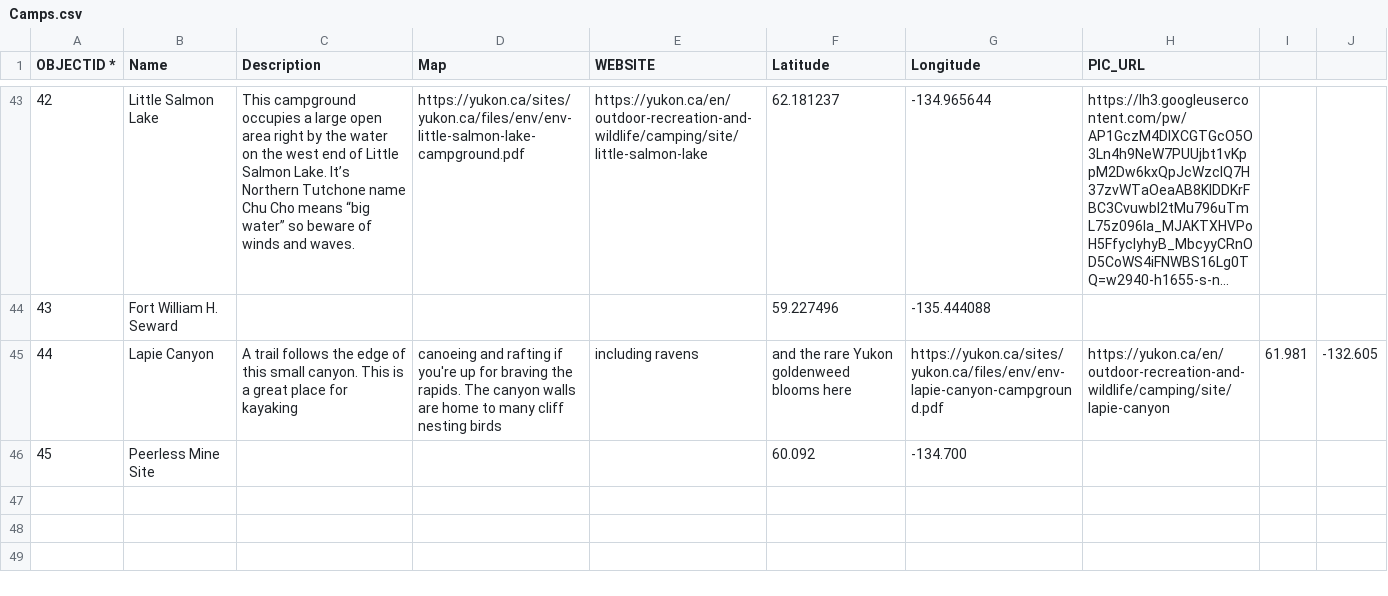
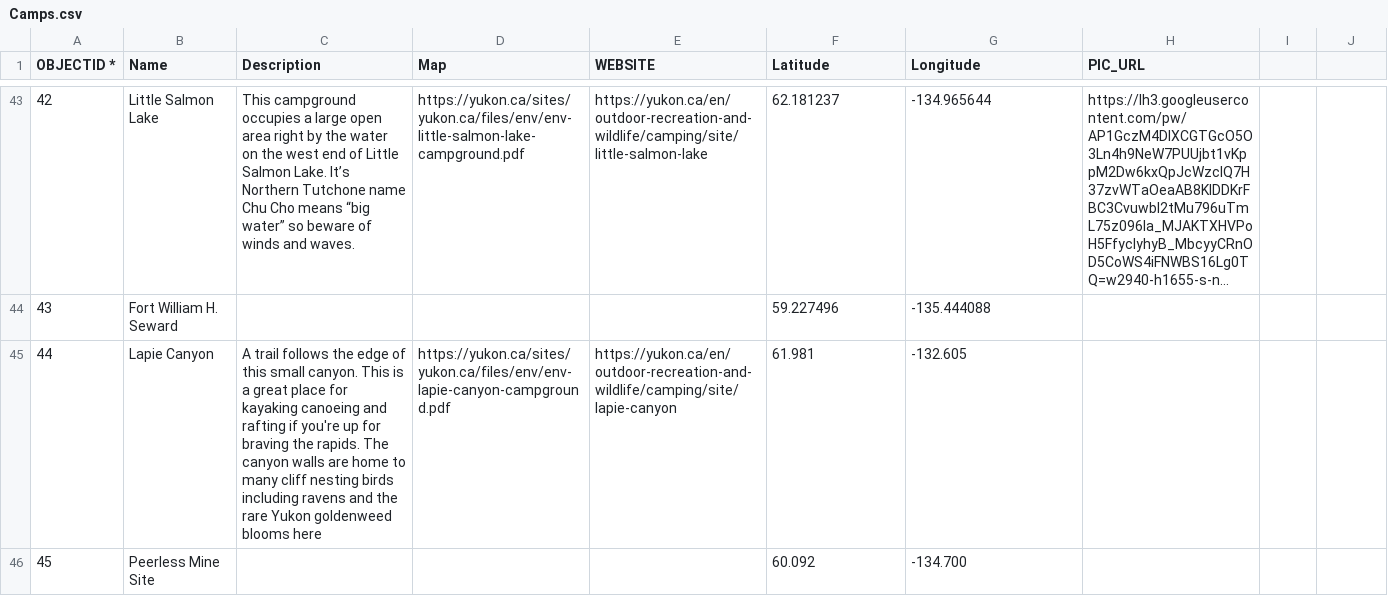
Before and after one commit to bgrrw/Yukon, a CSV file: CSV/Camps.csv, drawn as a sheet; only a part is shown, gaps mark what is left out; long unchanged cells end in ….

Commit message:
Update Camps.csv

```diff
--- a/CSV/Camps.csv
+++ b/CSV/Camps.csv
@@ -44,3 +44,3 @@ OBJECTID *,Name,Description,Map,WEBSITE,Latitude,Longitude,PIC_URL
 43,Fort William H. Seward,,,,59.227496,-135.444088,
-44,Lapie Canyon,A trail follows the edge of this small canyon. This is a great place for kayaking, canoeing and rafting if you're up for braving the rapids. The canyon walls are home to many cliff nesting birds, including ravens, and the rare Yukon goldenweed blooms here,https://yukon.ca/sites/yukon.ca/files/env/env-lapie-canyon-campground.pdf,https://yukon.ca/en/outdoor-recreation-and-wildlife/camping/site/lapie-canyon,61.981,-132.605,
+44,Lapie Canyon,A trail follows the edge of this small canyon. This is a great place for kayaking canoeing and rafting if you're up for braving the rapids. The canyon walls are home to many cliff nesting birds including ravens and the rare Yukon goldenweed blooms here,https://yukon.ca/sites/yukon.ca/files/env/env-lapie-canyon-campground.pdf,https://yukon.ca/en/outdoor-recreation-and-wildlife/camping/site/lapie-canyon,61.981,-132.605,
 45,Peerless Mine Site,,,,60.092,-134.700,
```
